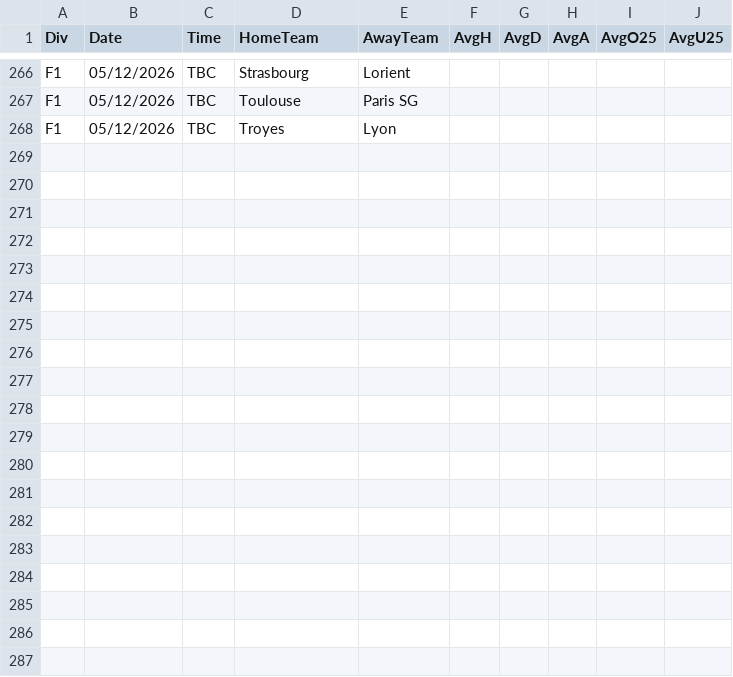
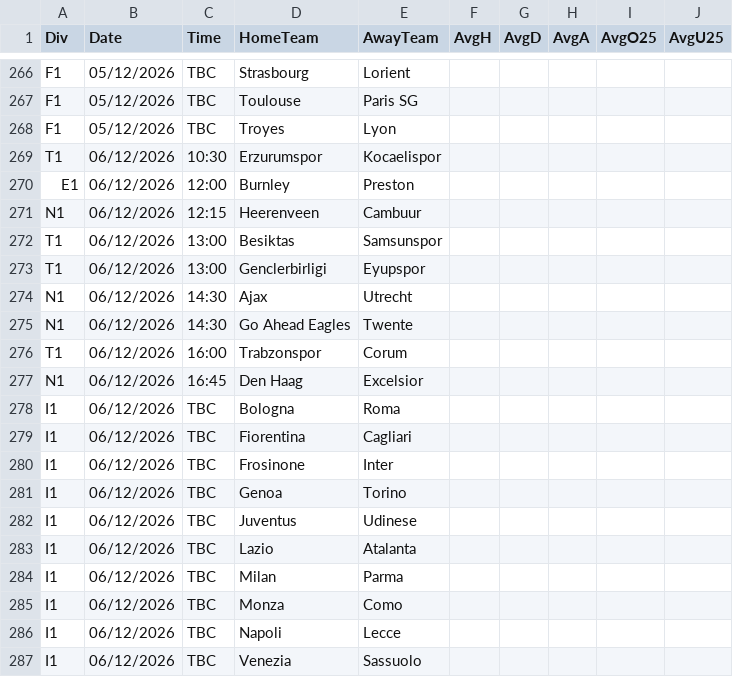
Before and after one commit to dodomiyake/scorecast, a CSV file: data/fixtures_odds.csv, drawn as a sheet; only a part is shown, gaps mark what is left out; the diff covers the shown part only.

```diff
--- a/data/fixtures_odds.csv
+++ b/data/fixtures_odds.csv
@@ -268 +268,20 @@ F1,05/12/2026,TBC,Toulouse,Paris SG,,,,,
 F1,05/12/2026,TBC,Troyes,Lyon,,,,,
+T1,06/12/2026,10:30,Erzurumspor,Kocaelispor,,,,,
+E1,06/12/2026,12:00,Burnley,Preston,,,,,
+N1,06/12/2026,12:15,Heerenveen,Cambuur,,,,,
+T1,06/12/2026,13:00,Besiktas,Samsunspor,,,,,
+T1,06/12/2026,13:00,Genclerbirligi,Eyupspor,,,,,
+N1,06/12/2026,14:30,Ajax,Utrecht,,,,,
+N1,06/12/2026,14:30,Go Ahead Eagles,Twente,,,,,
+T1,06/12/2026,16:00,Trabzonspor,Corum,,,,,
+N1,06/12/2026,16:45,Den Haag,Excelsior,,,,,
+I1,06/12/2026,TBC,Bologna,Roma,,,,,
+I1,06/12/2026,TBC,Fiorentina,Cagliari,,,,,
+I1,06/12/2026,TBC,Frosinone,Inter,,,,,
+I1,06/12/2026,TBC,Genoa,Torino,,,,,
+I1,06/12/2026,TBC,Juventus,Udinese,,,,,
+I1,06/12/2026,TBC,Lazio,Atalanta,,,,,
+I1,06/12/2026,TBC,Milan,Parma,,,,,
+I1,06/12/2026,TBC,Monza,Como,,,,,
+I1,06/12/2026,TBC,Napoli,Lecce,,,,,
+I1,06/12/2026,TBC,Venezia,Sassuolo,,,,,
```
Also changed, not shown: 18 added rows elsewhere in this file, 4 other files.
